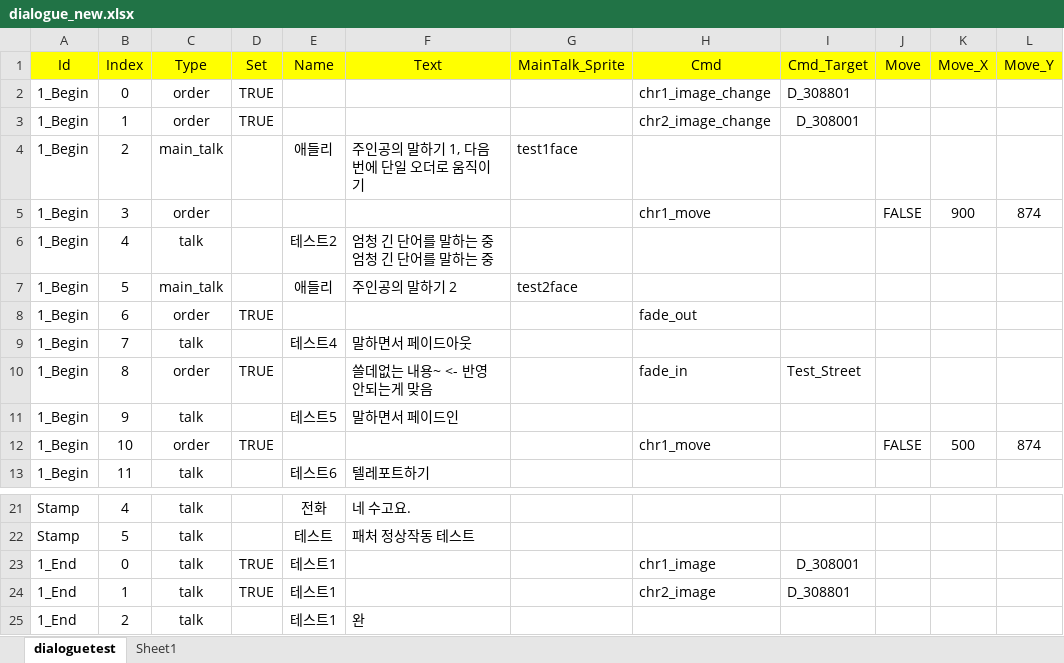
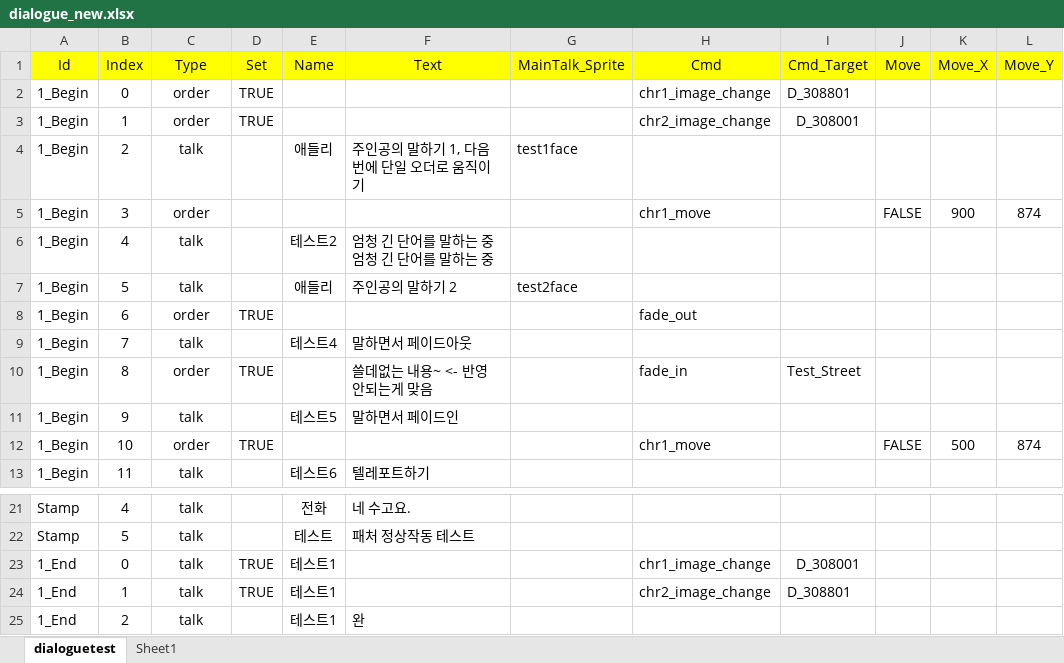
Before and after one commit to Hysteria0K/Project_V, an Excel workbook: Project_V/Assets/ExcelFiles/dialogue_new.xlsx, sheet dialoguetest, drawn as a sheet; only a part is shown, gaps mark what is left out; values as stored, in another font and other column widths than the file's, no borders; the diff names each change by its address in the sheet, - before the commit and + after, or states it on an @@ line.

```diff
--- a/Project_V/Assets/ExcelFiles/dialogue_new.xlsx (sheet dialoguetest)
+++ b/Project_V/Assets/ExcelFiles/dialogue_new.xlsx (sheet dialoguetest)
-C4 (Type): main_talk
+C4 (Type): talk
-C7 (Type): main_talk
+C7 (Type): talk
-H23 (Cmd): chr1_image
+H23 (Cmd): chr1_image_change
-H24 (Cmd): chr2_image
+H24 (Cmd): chr2_image_change
```
Also changed, not shown: 4 other files.
